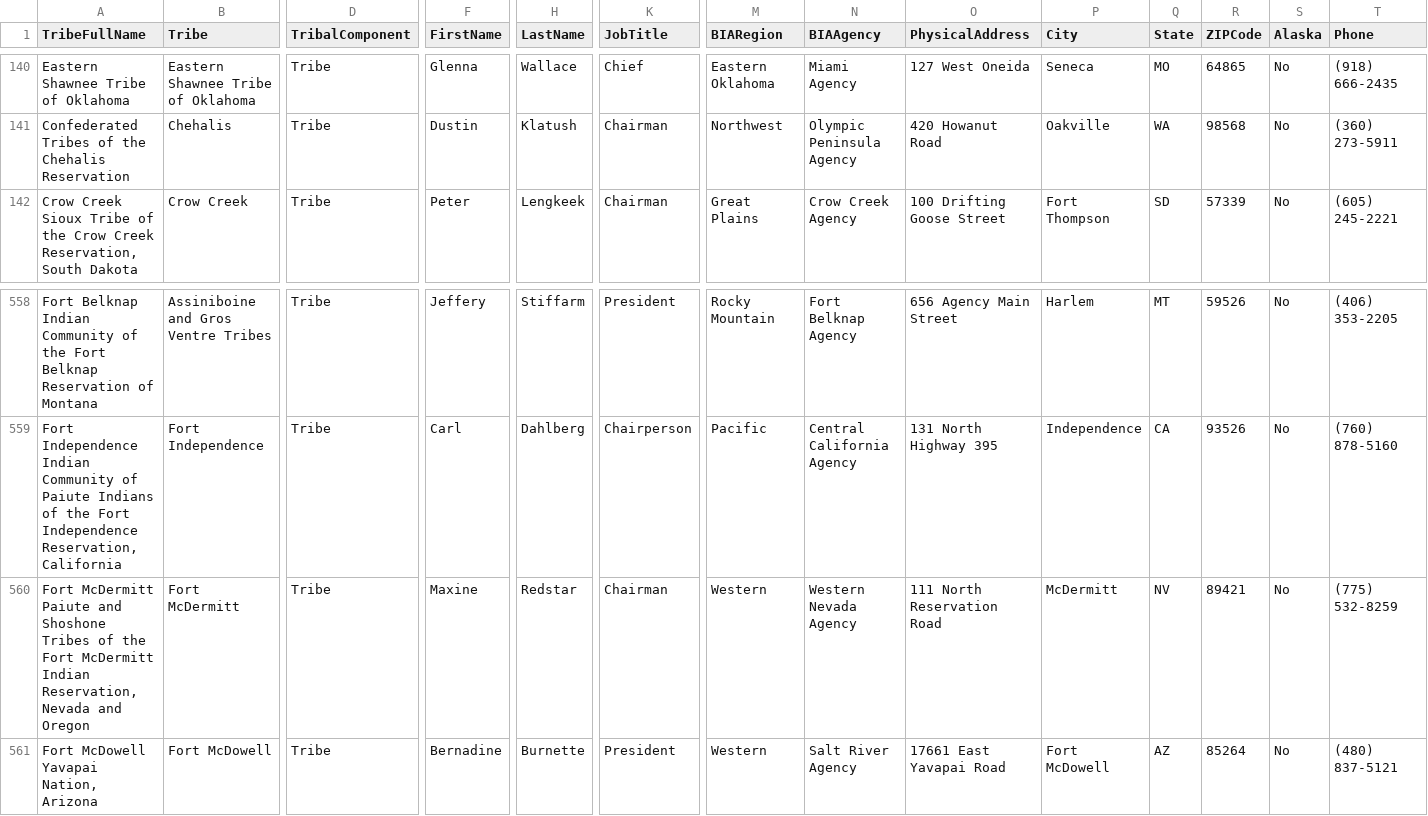
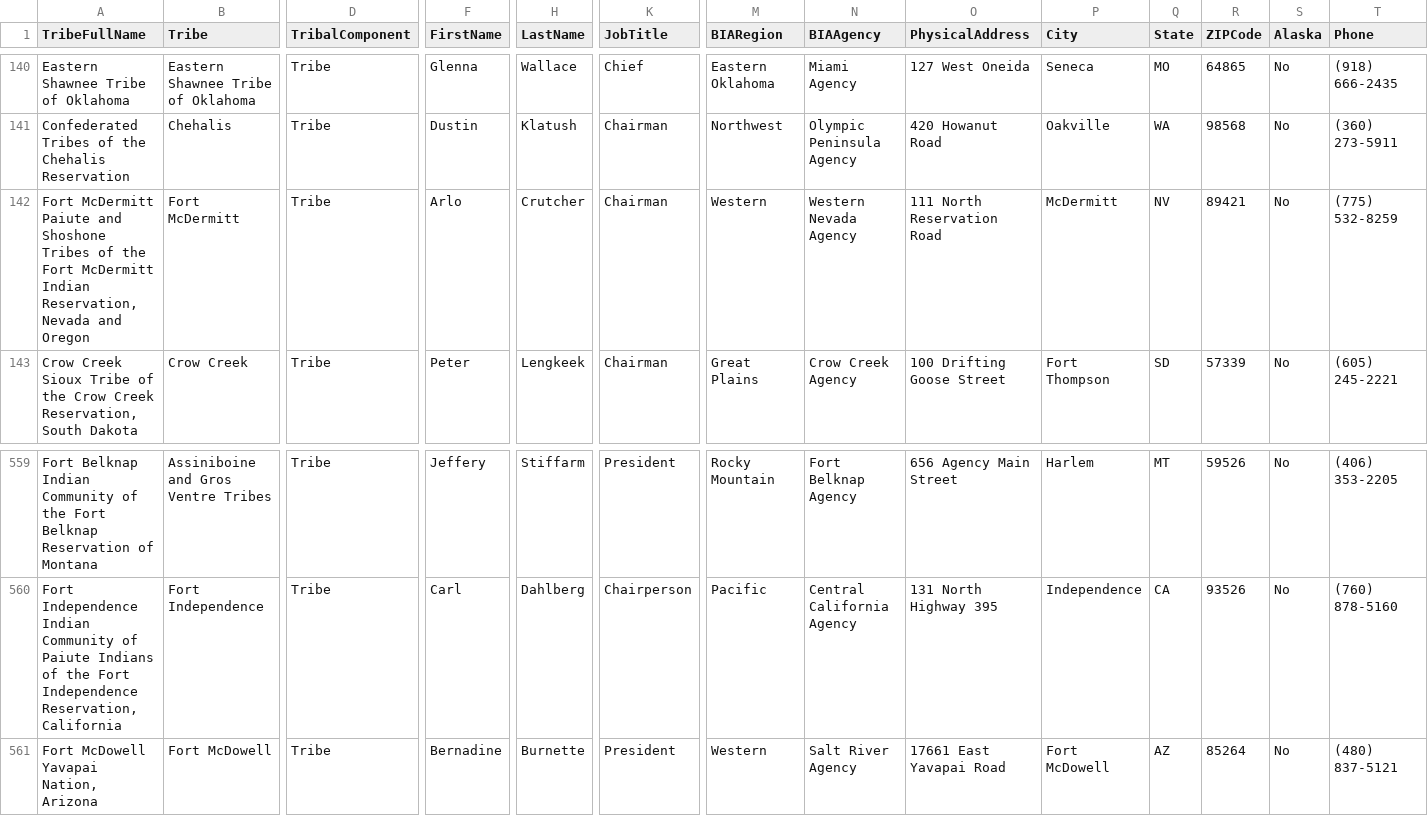
Before and after one commit to cisagov/flat-tribal-leaders, a CSV file: tribal-leaders.csv, drawn as a sheet; only a part is shown, gaps mark what is left out; removed rows and columns are numbered as before the commit, all else as after; rows hold the shown columns only; the diff names each change by its address in the sheet, - before the commit and + after, or states it on an @@ line.

Commit message:
Flat: latest data (2023-05-18T06:11:25.202Z) {   "date": "2023-05-18T06:11:25.202Z",   "files": [     {       "name": "tribal-leaders.csv",       "deltaBytes": 22,       "source": "https://www.bia.gov/tribal-leaders-csv"     }   ] }

```diff
--- a/tribal-leaders.csv
+++ b/tribal-leaders.csv
+row 142: Fort McDermitt Paiute and Shoshone Tribes of the Fort McDermitt Indian Reservation, Nevada and Oregon | Fort McDermitt | Tribe | Arlo | Crutcher | Chairman | Western | Western Nevada Agency | 111 North Reservation Road | McDermitt | NV | 89421 | No | (775) 532-8259
-row 560: Fort McDermitt Paiute and Shoshone Tribes of the Fort McDermitt Indian Reservation, Nevada and Oregon | Fort McDermitt | Tribe | Maxine | Redstar | Chairman | Western | Western Nevada Agency | 111 North Reservation Road | McDermitt | NV | 89421 | No | (775) 532-8259
```
